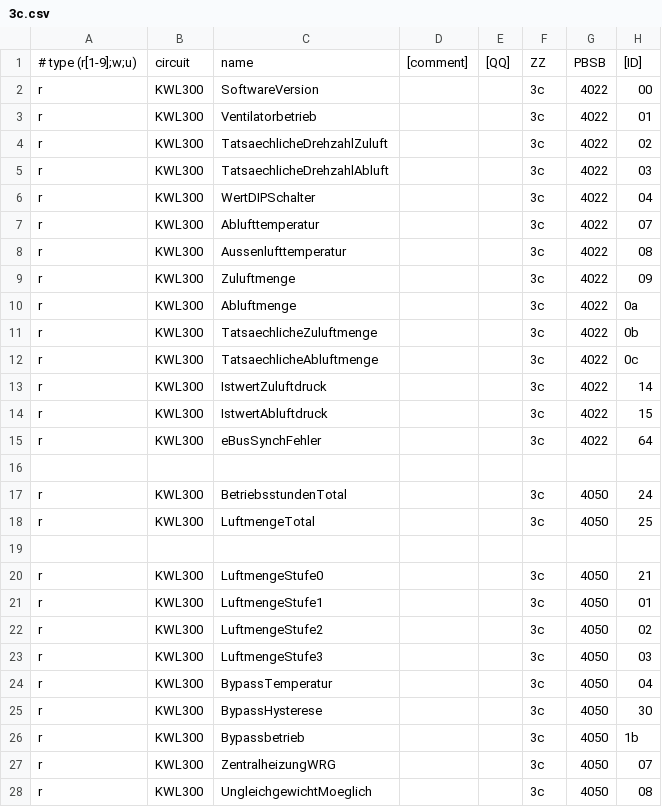
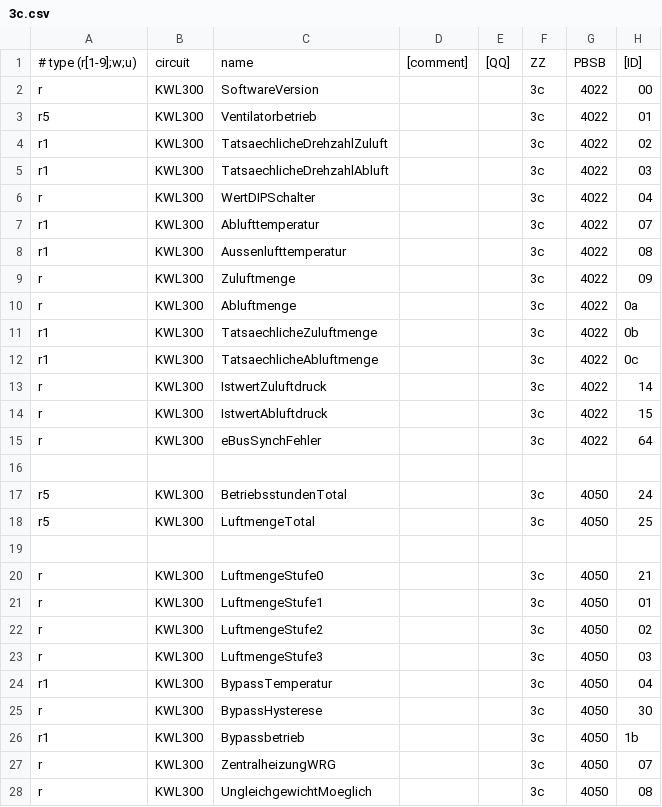
Before and after one commit to JanHBade/ebusd-configuration, a CSV file: ebusd-2.1.x/de/encon/3c.csv, drawn as a sheet; only a part is shown; the diff names each change by its address in the sheet, - before the commit and + after, or states it on an @@ line.

Commit message:
automatic pull infos

```diff
--- a/ebusd-2.1.x/de/encon/3c.csv
+++ b/ebusd-2.1.x/de/encon/3c.csv
-A3: r
+A3: r5
-A4:A5: r
+A4:A5: r1
-A7:A8: r
+A7:A8: r1
-A11:A12: r
+A11:A12: r1
-A17:A18: r
+A17:A18: r5
-A24: r
+A24: r1
-A26: r
+A26: r1
```
